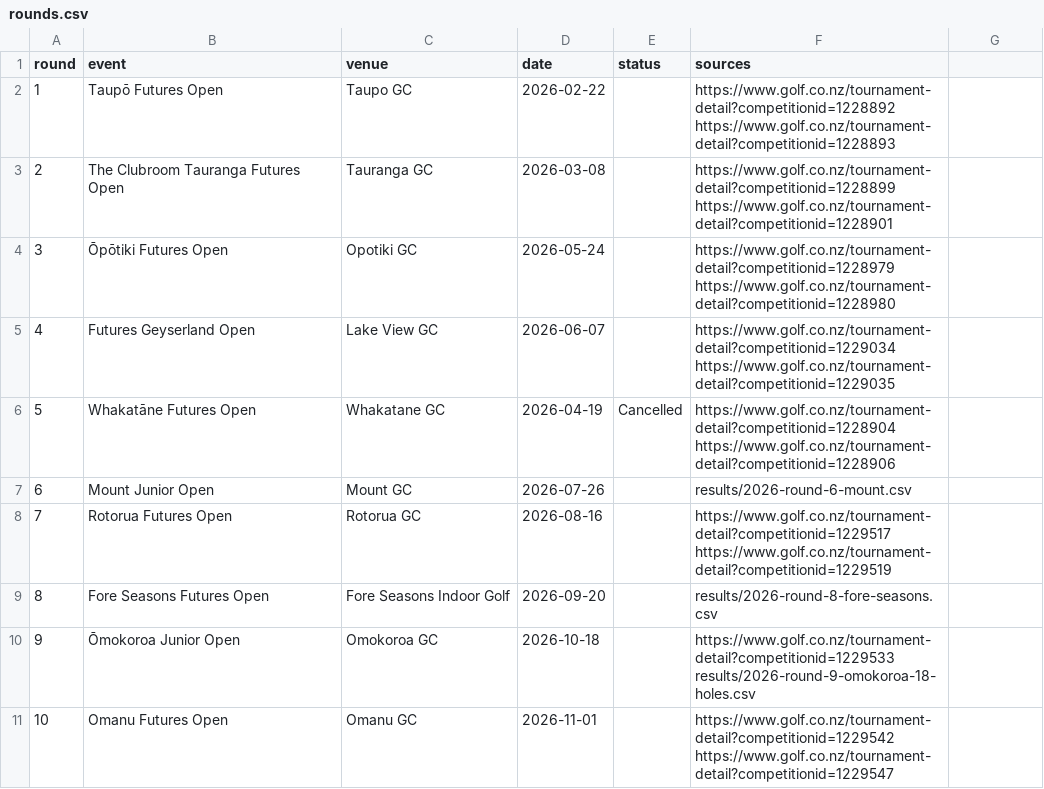
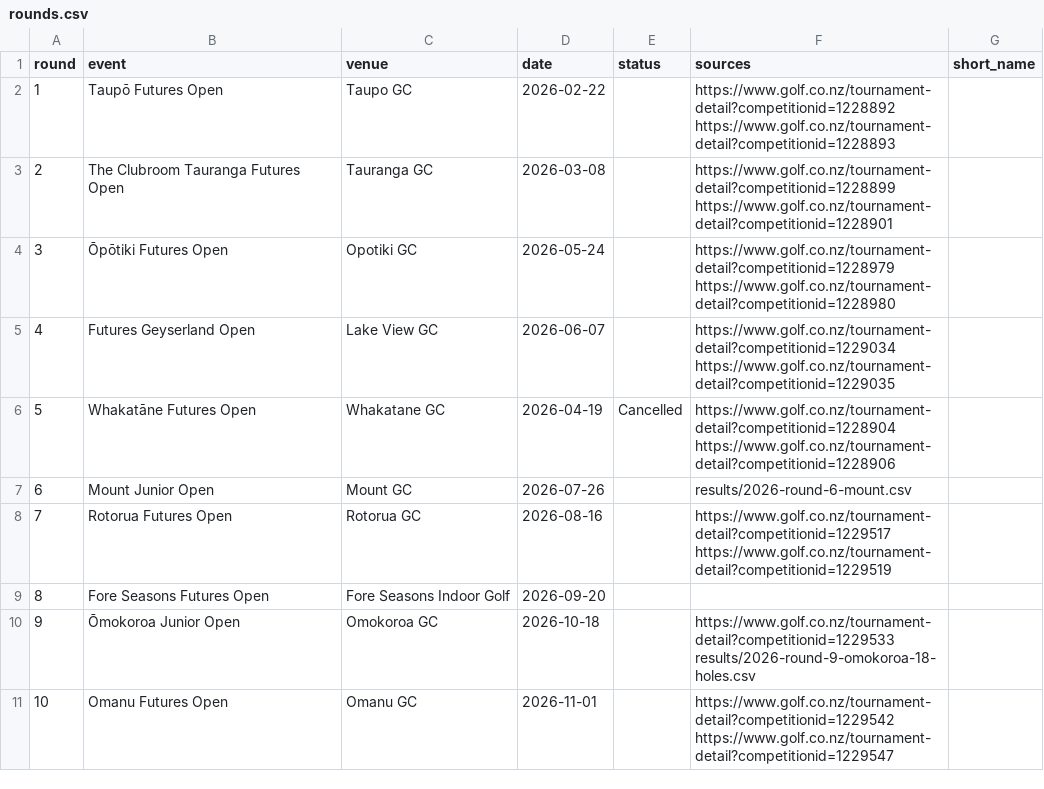
Before and after one commit to bopgolf/top-of-the-harbour, a CSV file: rounds.csv, drawn as a sheet; the diff names each change by its address in the sheet, - before the commit and + after, or states it on an @@ line.

Commit message:
Update events (organiser page)

```diff
--- a/rounds.csv
+++ b/rounds.csv
-G1: (empty)
+G1: short_name
-F9 (sources): results/2026-round-8-fore-seasons.csv
+F9 (sources): (empty)
```
